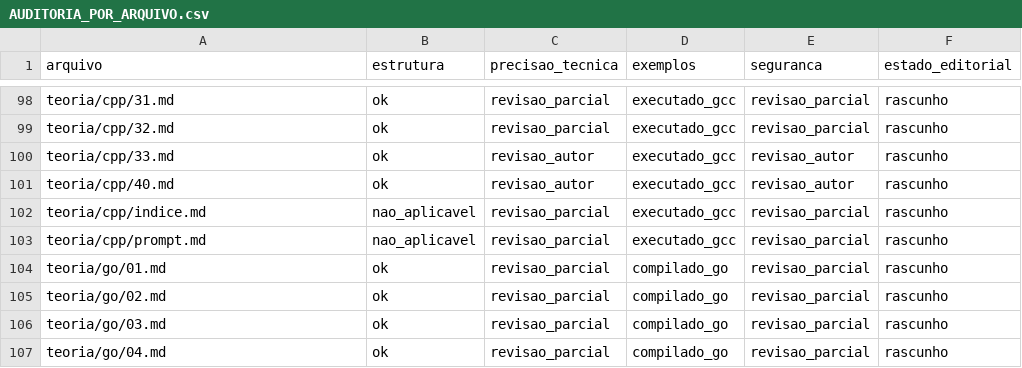
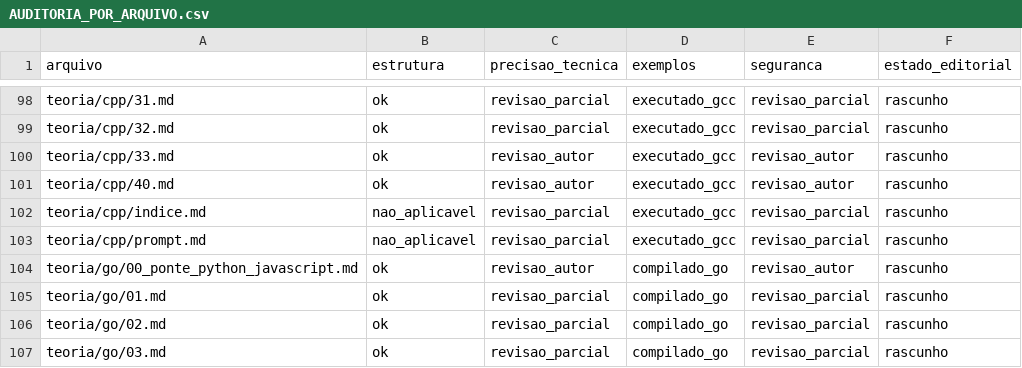
Before and after one commit to mzet97/Algoritmos, a CSV file: teoria/AUDITORIA_POR_ARQUIVO.csv, drawn as a sheet; only a part is shown, gaps mark what is left out; the shorter side is filled out with more unchanged rows; the diff names each change by its address in the sheet, - before the commit and + after, or states it on an @@ line.

Commit message:
Go content: bridge 00 from Python/JavaScript habits
Deep-teaching entry bridge for the G1 gap: compilation vs interpretation, zero values, no implicit coercion, slice header copy vs copy, maps as references, and errors as values. The inline program is verified with go vet plus -race; a real defect in the first draft was caught on the way (printing the wrong err variable, claiming the invalid conversion was accepted). No exercises by editorial decision; activities land at the end of the volume. Volume stays rascunho.

```diff
--- a/teoria/AUDITORIA_POR_ARQUIVO.csv
+++ b/teoria/AUDITORIA_POR_ARQUIVO.csv
+row 104: teoria/go/00_ponte_python_javascript.md | ok | revisao_autor | compilado_go | revisao_autor | rascunho
```
Also changed, not shown: 3 other files.
